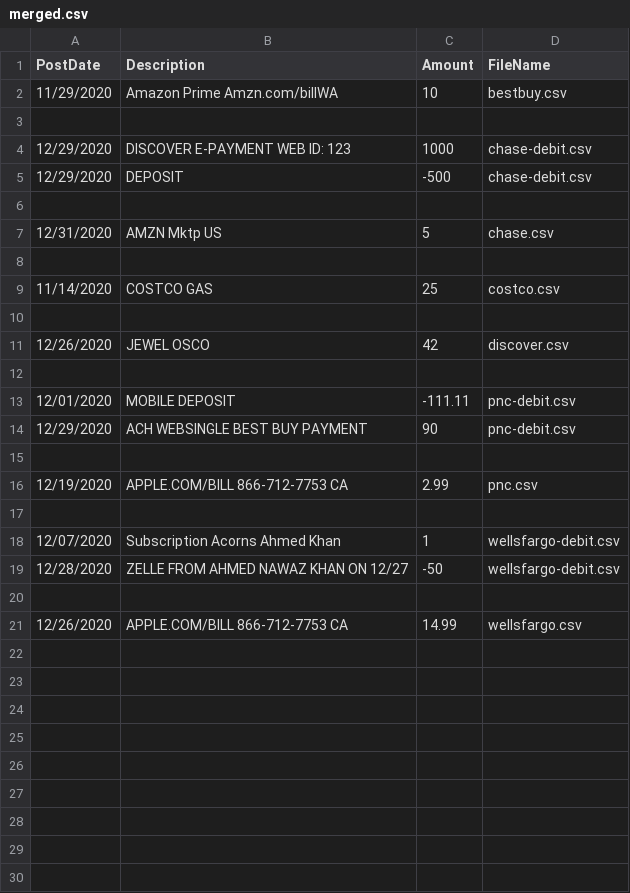
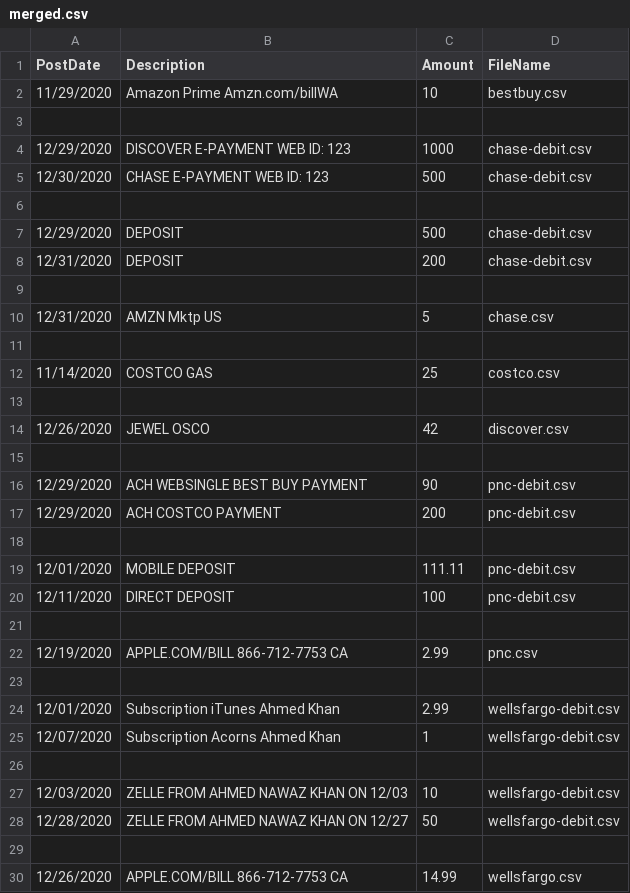
Before and after one commit to ahmednkhan24/node-csv, a CSV file: bin/merged.csv, drawn as a sheet.

Commit message:
split debits and credits

```diff
--- a/bin/merged.csv
+++ b/bin/merged.csv
@@ -4,3 +4,6 @@ PostDate,Description,Amount,FileName
 12/29/2020,DISCOVER E-PAYMENT WEB ID: 123,1000,chase-debit.csv
-12/29/2020,DEPOSIT,-500,chase-debit.csv
+12/30/2020,CHASE E-PAYMENT WEB ID: 123,500,chase-debit.csv
+,,,
+12/29/2020,DEPOSIT,500,chase-debit.csv
+12/31/2020,DEPOSIT,200,chase-debit.csv
 ,,,
@@ -12,4 +15,7 @@ PostDate,Description,Amount,FileName
 ,,,
-12/01/2020,MOBILE DEPOSIT,-111.11,pnc-debit.csv
 12/29/2020,ACH WEBSINGLE BEST BUY PAYMENT,90,pnc-debit.csv
+12/29/2020,ACH COSTCO PAYMENT,200,pnc-debit.csv
+,,,
+12/01/2020,MOBILE DEPOSIT,111.11,pnc-debit.csv
+12/11/2020,DIRECT DEPOSIT,100,pnc-debit.csv
 ,,,
@@ -17,4 +23,7 @@ PostDate,Description,Amount,FileName
 ,,,
+12/01/2020,Subscription iTunes Ahmed Khan,2.99,wellsfargo-debit.csv
 12/07/2020,Subscription Acorns Ahmed Khan,1,wellsfargo-debit.csv
-12/28/2020,ZELLE FROM AHMED NAWAZ KHAN ON 12/27,-50,wellsfargo-debit.csv
+,,,
+12/03/2020,ZELLE FROM AHMED NAWAZ KHAN ON 12/03,10,wellsfargo-debit.csv
+12/28/2020,ZELLE FROM AHMED NAWAZ KHAN ON 12/27,50,wellsfargo-debit.csv
 ,,,
```
Also changed, not shown: data/chase-debit.csv, data/pnc-debit.csv, 3 other files.
